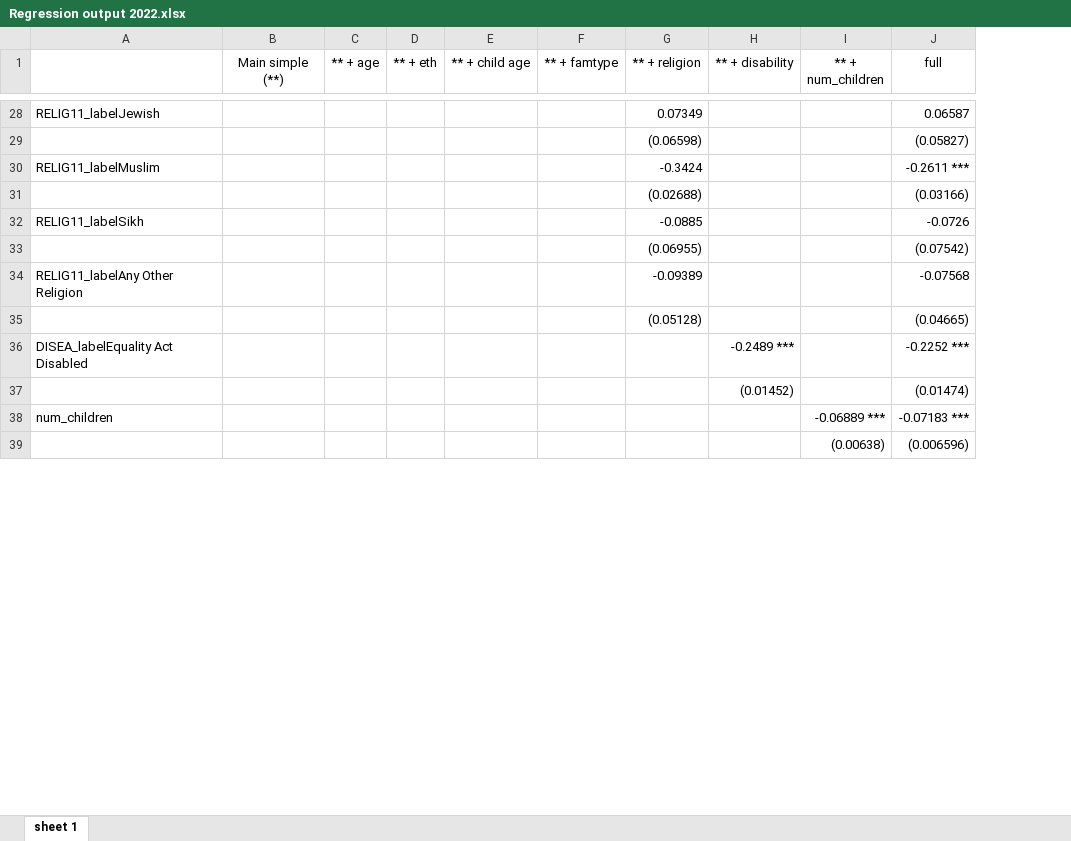
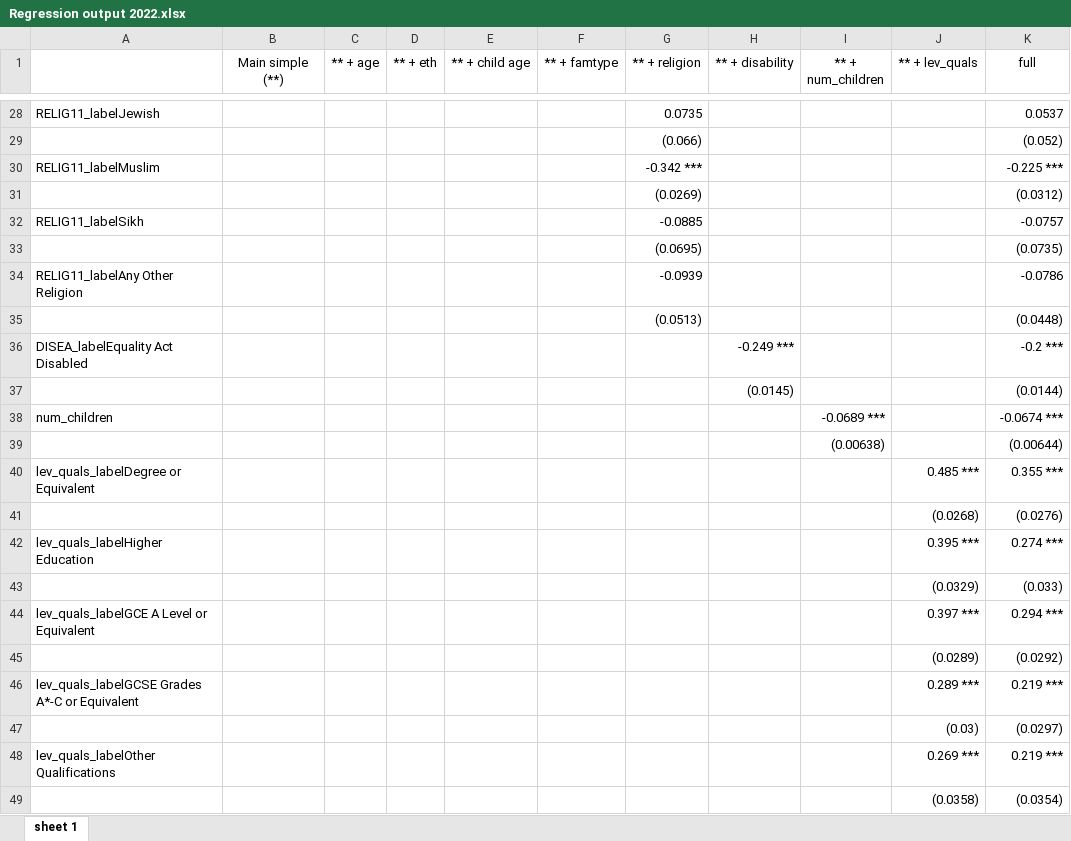
Before and after one commit to ammar-gla/childcare, an Excel workbook: OUTPUT/DATA/Regression output 2022.xlsx, sheet sheet 1, drawn as a sheet; only a part is shown, gaps mark what is left out; values as stored, in another font and other column widths than the file's, no borders; removed rows and columns are numbered as before the commit, all else as after; the diff covers the shown part only; the diff names each change by its address in the sheet, - before the commit and + after, or states it on an @@ line.

```diff
--- a/OUTPUT/DATA/Regression output 2022.xlsx (sheet sheet 1)
+++ b/OUTPUT/DATA/Regression output 2022.xlsx (sheet sheet 1)
+column J (** + lev_quals), empty
-G28 (** + religion): 0.07349
+G28 (** + religion): 0.0735
-K28 (full): 0.06587
+K28 (full): 0.0537
-row 29:  |  |  |  |  |  | (0.06598) |  |  | (0.05827)
+row 29:  |  |  |  |  |  | (0.066) |  |  |  | (0.052)
-G30 (** + religion): -0.3424
+G30 (** + religion): -0.342 ***
-K30 (full): -0.2611 ***
+K30 (full): -0.225 ***
-row 31:  |  |  |  |  |  | (0.02688) |  |  | (0.03166)
+row 31:  |  |  |  |  |  | (0.0269) |  |  |  | (0.0312)
-K32 (full): -0.0726
+K32 (full): -0.0757
-row 33:  |  |  |  |  |  | (0.06955) |  |  | (0.07542)
+row 33:  |  |  |  |  |  | (0.0695) |  |  |  | (0.0735)
-G34 (** + religion): -0.09389
+G34 (** + religion): -0.0939
-K34 (full): -0.07568
+K34 (full): -0.0786
-row 35:  |  |  |  |  |  | (0.05128) |  |  | (0.04665)
+row 35:  |  |  |  |  |  | (0.0513) |  |  |  | (0.0448)
-H36 (** + disability): -0.2489 ***
+H36 (** + disability): -0.249 ***
-K36 (full): -0.2252 ***
+K36 (full): -0.2 ***
-row 37:  |  |  |  |  |  |  | (0.01452) |  | (0.01474)
+row 37:  |  |  |  |  |  |  | (0.0145) |  |  | (0.0144)
-I38 (** + num_children): -0.06889 ***
+I38 (** + num_children): -0.0689 ***
-K38 (full): -0.07183 ***
+K38 (full): -0.0674 ***
-K39 (full): (0.006596)
+K39 (full): (0.00644)
+row 40: lev_quals_labelDegree or Equivalent |  |  |  |  |  |  |  |  | 0.485 *** | 0.355 ***
+row 41:  |  |  |  |  |  |  |  |  | (0.0268) | (0.0276)
+row 42: lev_quals_labelHigher Education |  |  |  |  |  |  |  |  | 0.395 *** | 0.274 ***
+row 43:  |  |  |  |  |  |  |  |  | (0.0329) | (0.033)
+row 44: lev_quals_labelGCE A Level or Equivalent |  |  |  |  |  |  |  |  | 0.397 *** | 0.294 ***
+row 45:  |  |  |  |  |  |  |  |  | (0.0289) | (0.0292)
+row 46: lev_quals_labelGCSE Grades A*-C or Equivalent |  |  |  |  |  |  |  |  | 0.289 *** | 0.219 ***
+row 47:  |  |  |  |  |  |  |  |  | (0.03) | (0.0297)
+row 48: lev_quals_labelOther Qualifications |  |  |  |  |  |  |  |  | 0.269 *** | 0.219 ***
+row 49:  |  |  |  |  |  |  |  |  | (0.0358) | (0.0354)
```
Also changed, not shown: 14 added rows, 12 removed rows and 41 edited cells elsewhere in this sheet, OUTPUT/DATA/Regression output REGIONS 2022.xlsx, 7 other files.
